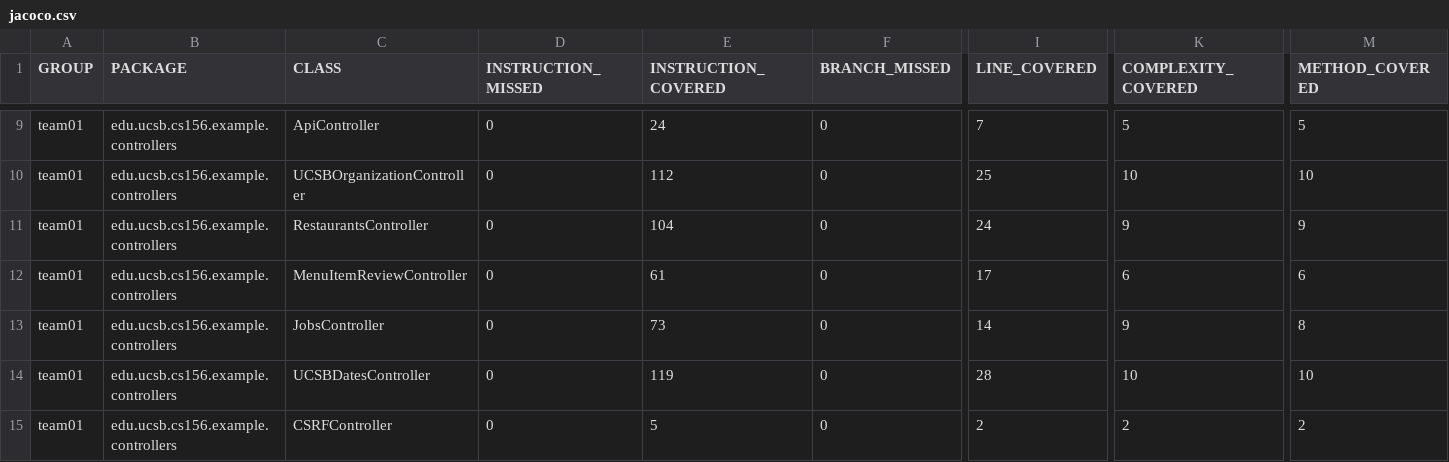
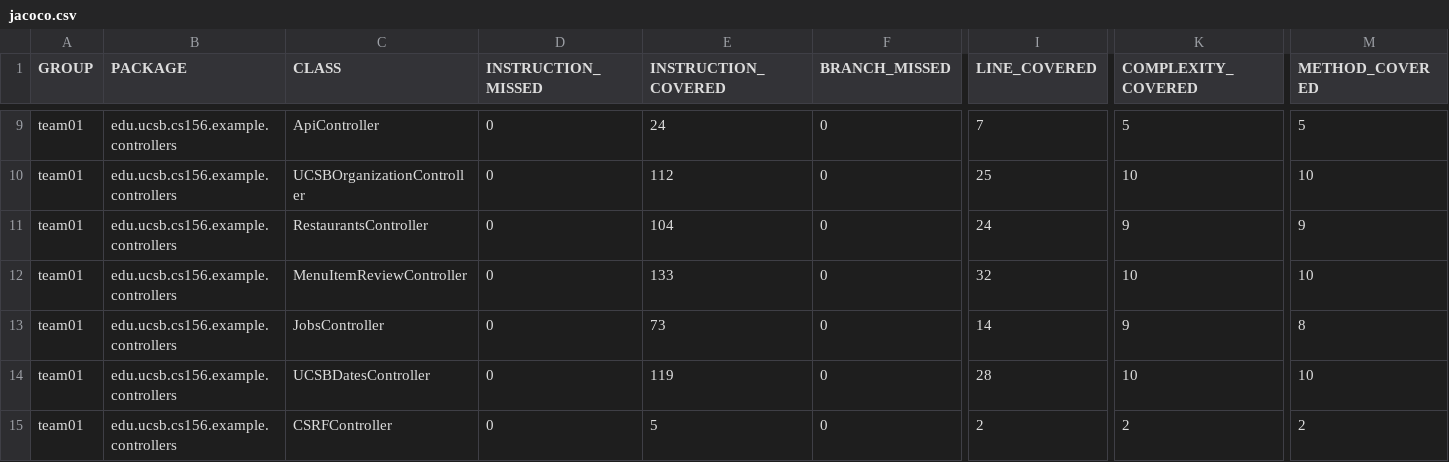
Before and after one commit to ucsb-cs156-f26/team01-f26-14, a CSV file: jacoco/jacoco.csv, drawn as a sheet; only a part is shown, gaps mark what is left out; the diff names each change by its address in the sheet, - before the commit and + after, or states it on an @@ line.

```diff
--- a/jacoco/jacoco.csv
+++ b/jacoco/jacoco.csv
-E12 (INSTRUCTION_COVERED): 61
+E12 (INSTRUCTION_COVERED): 133
-I12 (LINE_COVERED): 17
+I12 (LINE_COVERED): 32
-K12 (COMPLEXITY_COVERED): 6
+K12 (COMPLEXITY_COVERED): 10
-M12 (METHOD_COVERED): 6
+M12 (METHOD_COVERED): 10
```
Also changed, not shown: 7 other files.
